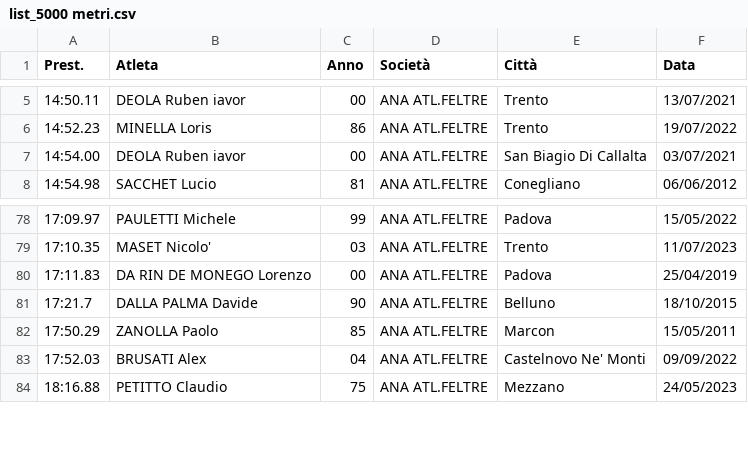
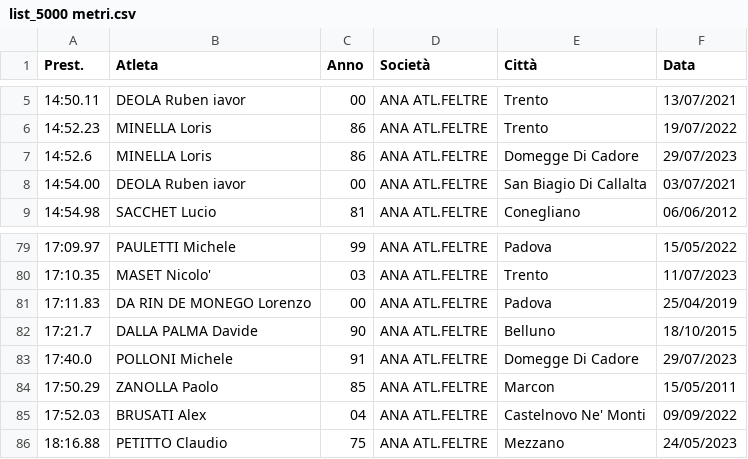
Before and after one commit to F-Depi/athletics-stats, a CSV file: database_ANA/assoluti/database_M_P_bl012/lists/list_5000 metri.csv, drawn as a sheet; only a part is shown, gaps mark what is left out.

```diff
--- a/database_ANA/assoluti/database_M_P_bl012/lists/list_5000 metri.csv
+++ b/database_ANA/assoluti/database_M_P_bl012/lists/list_5000 metri.csv
@@ -6,2 +6,3 @@ Prest.,Atleta,Anno,Società,Città,Data
 14:52.23,MINELLA Loris,86,ANA ATL.FELTRE,Trento,19/07/2022
+14:52.6,MINELLA Loris,86,ANA ATL.FELTRE,Domegge Di Cadore,29/07/2023
 14:54.00,DEOLA Ruben iavor,00,ANA ATL.FELTRE,San Biagio Di Callalta,03/07/2021
@@ -81,2 +82,3 @@ Prest.,Atleta,Anno,Società,Città,Data
 17:21.7,DALLA PALMA Davide,90,ANA ATL.FELTRE,Belluno,18/10/2015
+17:40.0,POLLONI Michele,91,ANA ATL.FELTRE,Domegge Di Cadore,29/07/2023
 17:50.29,ZANOLLA Paolo,85,ANA ATL.FELTRE,Marcon,15/05/2011
```
Also changed, not shown: database_ANA/assoluti/database_F_P_bl012/lists/list_3000 metri.csv, database_ANA/assoluti/database_F_P_bl012/raw_data/3000 metri.csv, 30 other files.
